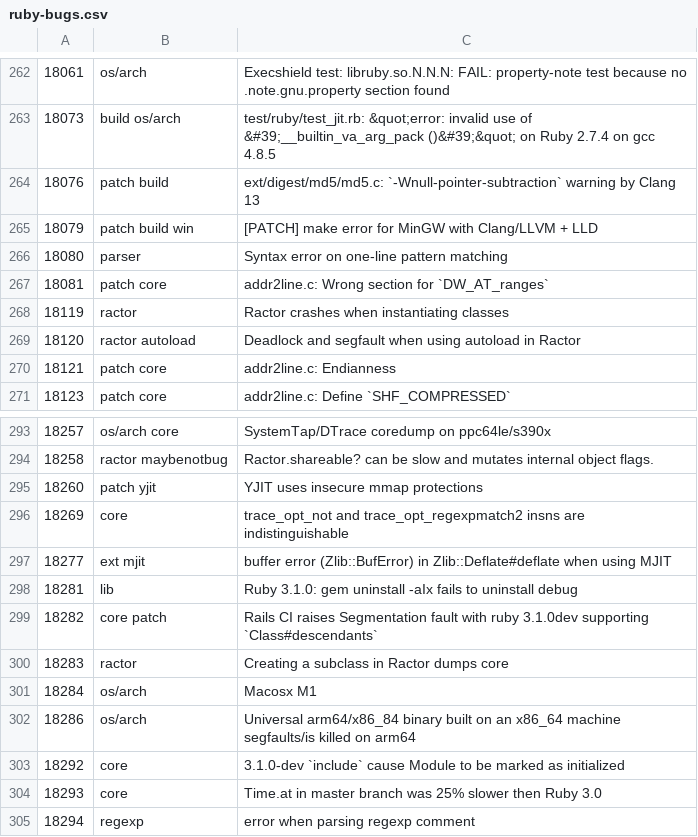
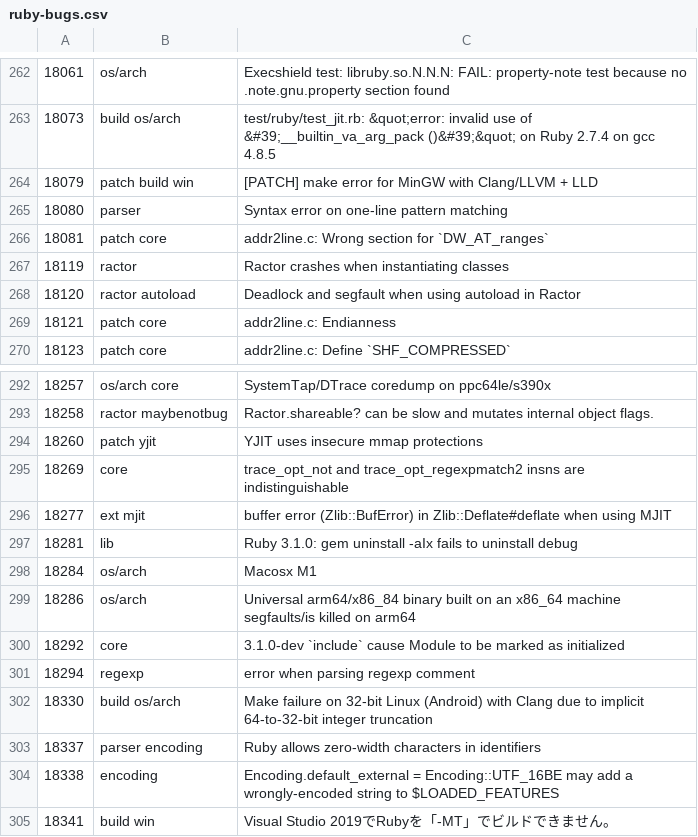
Before and after one commit to cybersage14/RB_tagged-bugs, a CSV file: ruby-bugs.csv, drawn as a sheet; only a part is shown, gaps mark what is left out; removed rows and columns are numbered as before the commit, all else as after; the diff names each change by its address in the sheet, - before the commit and + after, or states it on an @@ line.

Commit message:
Update Ruby bugs

```diff
--- a/ruby-bugs.csv
+++ b/ruby-bugs.csv
-row 264: 18076 | patch build | ext/digest/md5/md5.c: `-Wnull-pointer-subtraction` warning by Clang 13
-row 299: 18282 | core patch | Rails CI raises Segmentation fault with ruby 3.1.0dev supporting `Class#descendants`
-row 300: 18283 | ractor | Creating a subclass in Ractor dumps core
-row 304: 18293 | core | Time.at in master branch was 25% slower then Ruby 3.0
+row 302: 18330 | build os/arch | Make failure on 32-bit Linux (Android) with Clang due to implicit 64-to-32-bit integer truncation
+row 303: 18337 | parser encoding | Ruby allows zero-width characters in identifiers
+row 304: 18338 | encoding | Encoding.default_external = Encoding::UTF_16BE may add a wrongly-encoded string to $LOADED_FEATURES
+row 305: 18341 | build win | Visual Studio 2019でRubyを「-MT」でビルドできません。
```
